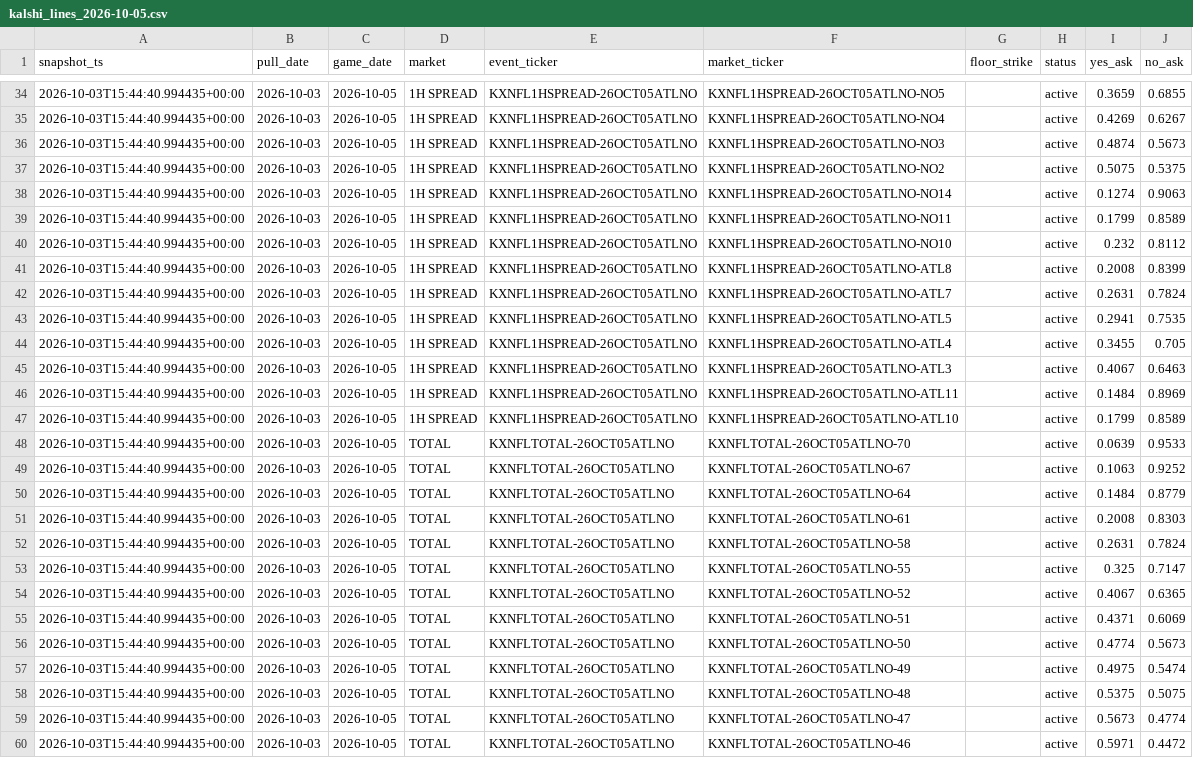
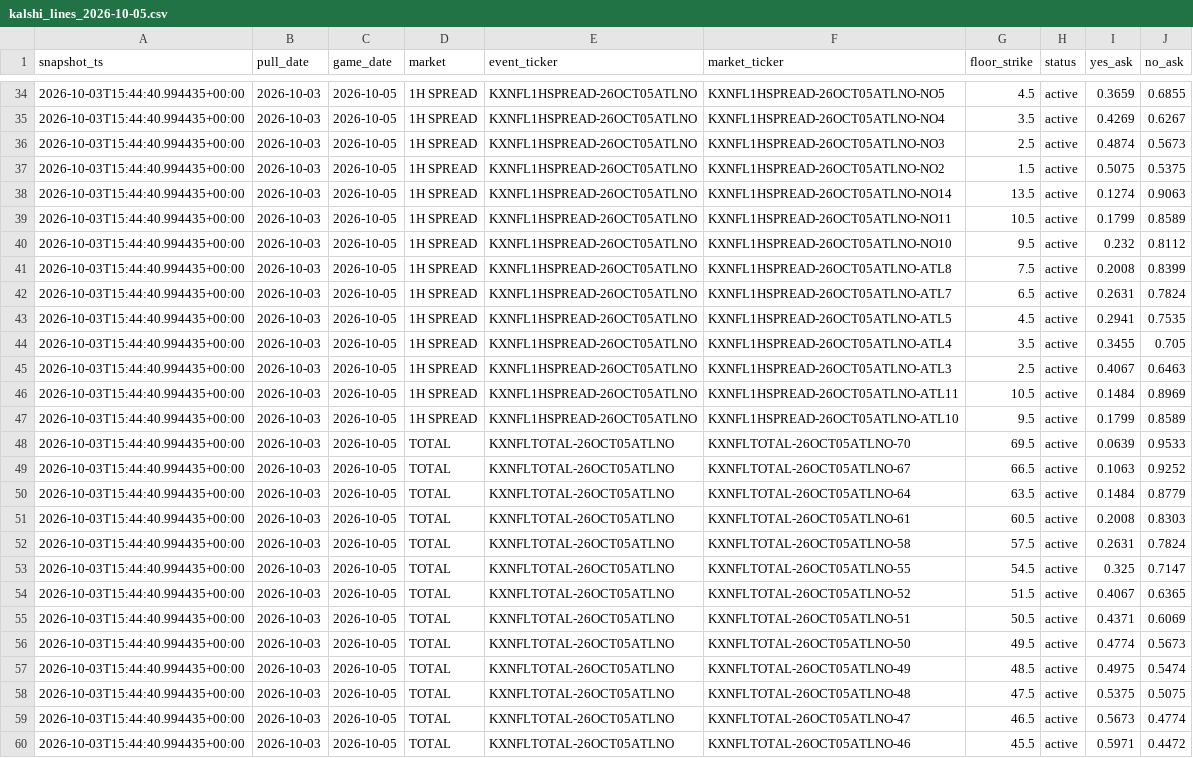
Before and after one commit to camwood33/nfl-model, a CSV file: data/raw/kalshi_lines_2026-10-05.csv, drawn as a sheet; only a part is shown, gaps mark what is left out; the diff covers the shown part only; the diff names each change by its address in the sheet, - before the commit and + after, or states it on an @@ line.

```diff
--- a/data/raw/kalshi_lines_2026-10-05.csv
+++ b/data/raw/kalshi_lines_2026-10-05.csv
-G34 (floor_strike): (empty)
+G34 (floor_strike): 4.5
-G35 (floor_strike): (empty)
+G35 (floor_strike): 3.5
-G36 (floor_strike): (empty)
+G36 (floor_strike): 2.5
-G37 (floor_strike): (empty)
+G37 (floor_strike): 1.5
-G38 (floor_strike): (empty)
+G38 (floor_strike): 13.5
-G39 (floor_strike): (empty)
+G39 (floor_strike): 10.5
-G40 (floor_strike): (empty)
+G40 (floor_strike): 9.5
-G41 (floor_strike): (empty)
+G41 (floor_strike): 7.5
-G42 (floor_strike): (empty)
+G42 (floor_strike): 6.5
-G43 (floor_strike): (empty)
+G43 (floor_strike): 4.5
-G44 (floor_strike): (empty)
+G44 (floor_strike): 3.5
-G45 (floor_strike): (empty)
+G45 (floor_strike): 2.5
-G46 (floor_strike): (empty)
+G46 (floor_strike): 10.5
-G47 (floor_strike): (empty)
+G47 (floor_strike): 9.5
-G48 (floor_strike): (empty)
+G48 (floor_strike): 69.5
-G49 (floor_strike): (empty)
+G49 (floor_strike): 66.5
-G50 (floor_strike): (empty)
+G50 (floor_strike): 63.5
-G51 (floor_strike): (empty)
+G51 (floor_strike): 60.5
-G52 (floor_strike): (empty)
+G52 (floor_strike): 57.5
-G53 (floor_strike): (empty)
+G53 (floor_strike): 54.5
-G54 (floor_strike): (empty)
+G54 (floor_strike): 51.5
-G55 (floor_strike): (empty)
+G55 (floor_strike): 50.5
-G56 (floor_strike): (empty)
+G56 (floor_strike): 49.5
-G57 (floor_strike): (empty)
+G57 (floor_strike): 48.5
-G58 (floor_strike): (empty)
+G58 (floor_strike): 47.5
-G59 (floor_strike): (empty)
+G59 (floor_strike): 46.5
-G60 (floor_strike): (empty)
+G60 (floor_strike): 45.5
```
Also changed, not shown: 47 edited cells elsewhere in this file, data/raw/kalshi_lines_2026-10-04.csv, data/raw/kalshi_lines_2026-10-08.csv.
